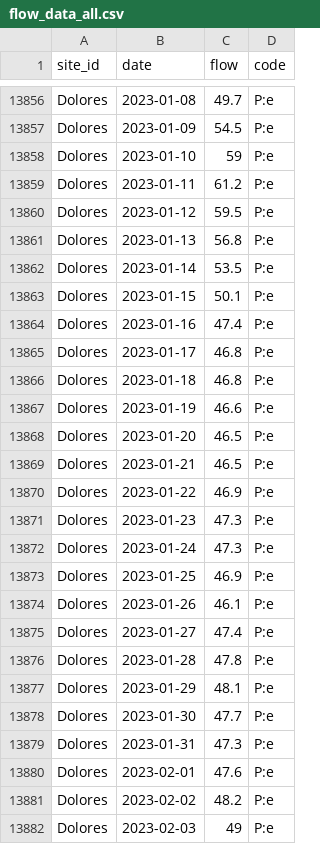
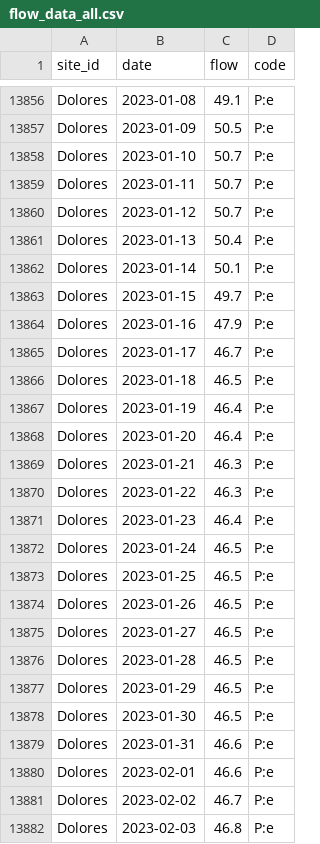
Before and after one commit to mschmidty/dolores_flow_predict, a CSV file: output/flow_data_all.csv, drawn as a sheet; only a part is shown, gaps mark what is left out; the diff covers the shown part only; the diff names each change by its address in the sheet, - before the commit and + after, or states it on an @@ line.

```diff
--- a/output/flow_data_all.csv
+++ b/output/flow_data_all.csv
-C13856 (flow): 49.7
+C13856 (flow): 49.1
-C13857 (flow): 54.5
+C13857 (flow): 50.5
-C13858 (flow): 59
+C13858 (flow): 50.7
-C13859 (flow): 61.2
+C13859 (flow): 50.7
-C13860 (flow): 59.5
+C13860 (flow): 50.7
-C13861 (flow): 56.8
+C13861 (flow): 50.4
-C13862 (flow): 53.5
+C13862 (flow): 50.1
-C13863 (flow): 50.1
+C13863 (flow): 49.7
-C13864 (flow): 47.4
+C13864 (flow): 47.9
-C13865 (flow): 46.8
+C13865 (flow): 46.7
-C13866 (flow): 46.8
+C13866 (flow): 46.5
-C13867 (flow): 46.6
+C13867 (flow): 46.4
-C13868 (flow): 46.5
+C13868 (flow): 46.4
-C13869 (flow): 46.5
+C13869 (flow): 46.3
-C13870 (flow): 46.9
+C13870 (flow): 46.3
-C13871 (flow): 47.3
+C13871 (flow): 46.4
-C13872 (flow): 47.3
+C13872 (flow): 46.5
-C13873 (flow): 46.9
+C13873 (flow): 46.5
-C13874 (flow): 46.1
+C13874 (flow): 46.5
-C13875 (flow): 47.4
+C13875 (flow): 46.5
-C13876 (flow): 47.8
+C13876 (flow): 46.5
-C13877 (flow): 48.1
+C13877 (flow): 46.5
-C13878 (flow): 47.7
+C13878 (flow): 46.5
-C13879 (flow): 47.3
+C13879 (flow): 46.6
-C13880 (flow): 47.6
+C13880 (flow): 46.6
-C13881 (flow): 48.2
+C13881 (flow): 46.7
-C13882 (flow): 49
+C13882 (flow): 46.8
```
Also changed, not shown: 4 added rows and 82 edited cells elsewhere in this file, 1 other file.
